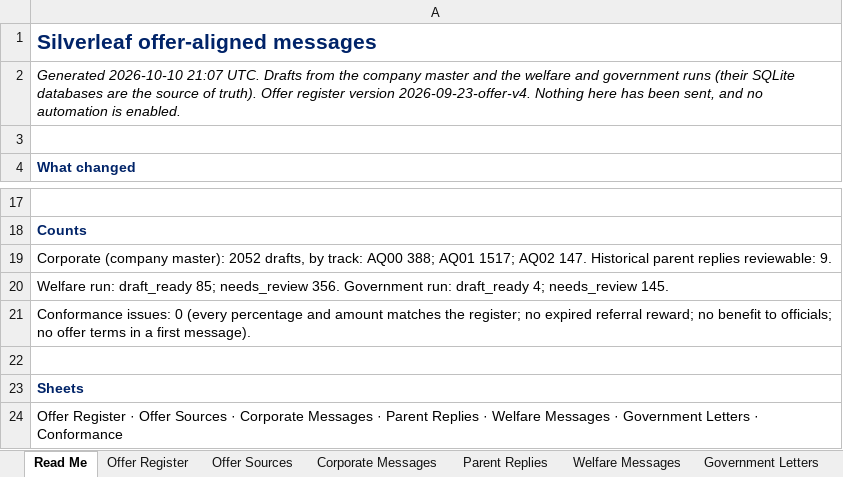
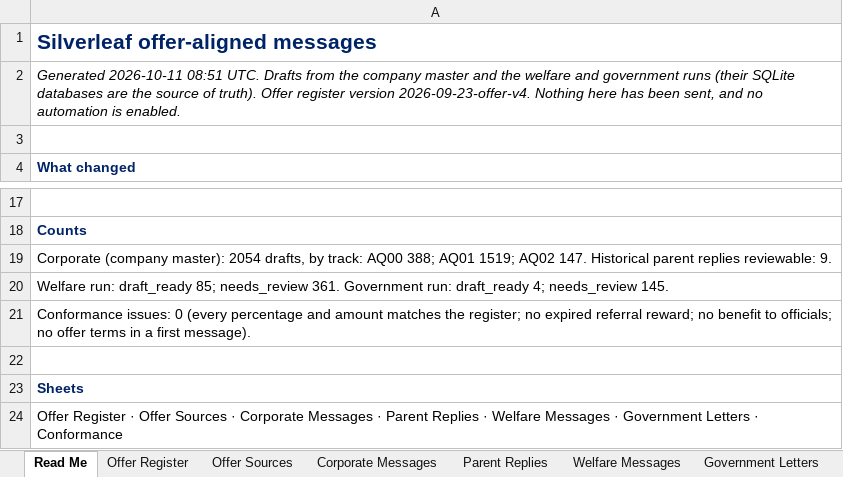
Before and after one commit to Nehemia-joh/Agenticmarketing, an Excel workbook: outputs/messages/Silverleaf Offer-Aligned Messages - 2026-10-11.xlsx, sheet Read Me, drawn as a sheet; only a part is shown, gaps mark what is left out; values as stored, in another font and other column widths than the file's, no borders; the diff names each change by its address in the sheet, - before the commit and + after, or states it on an @@ line.

```diff
--- a/outputs/messages/Silverleaf Offer-Aligned Messages - 2026-10-11.xlsx (sheet Read Me)
+++ b/outputs/messages/Silverleaf Offer-Aligned Messages - 2026-10-11.xlsx (sheet Read Me)
-A2: Generated 2026-10-10 21:07 UTC. Drafts…
+A2: Generated 2026-10-11 08:51 UTC. Drafts…
-A19: …(company master): 2052 drafts, by track: AQ00 388; AQ01 1517; AQ02 147.…
+A19: …(company master): 2054 drafts, by track: AQ00 388; AQ01 1519; AQ02 147.…
-A20: …85; needs_review 356. Government run:…
+A20: …85; needs_review 361. Government run:…
```
Also changed, not shown: sheet Welfare Messages, sheet Corporate Messages, outputs/runs/arusha-government-2026-09/Silverleaf Government Leads - arusha-government-2026-09.xlsx, 26 other files.
